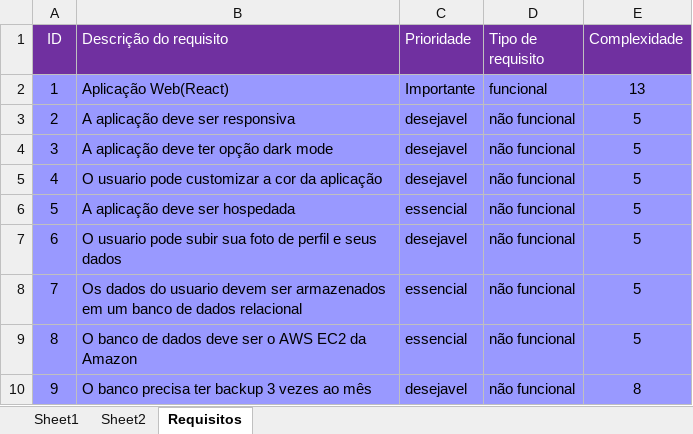
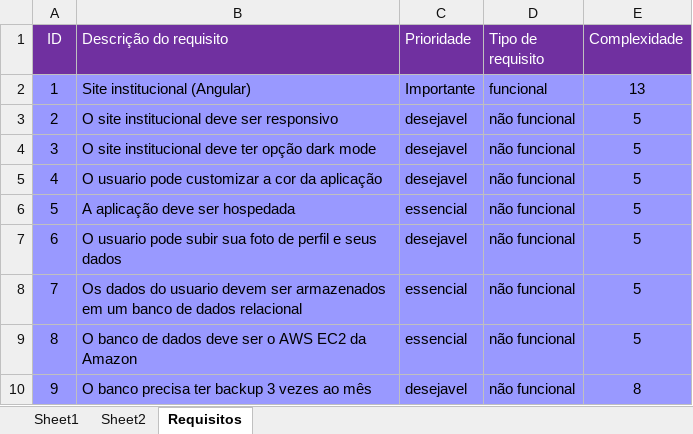
Before and after one commit to BandTec/simplify, an Excel workbook: 4-Semestre/Documentação/Requisitos/Requisitos v2.xlsx, sheet Requisitos, drawn as a sheet; only a part is shown; values as stored, in another font and other column widths than the file's, no borders; the diff names each change by its address in the sheet, - before the commit and + after, or states it on an @@ line.

Commit message:
Atualização do Backlog

```diff
--- a/4-Semestre/Documentação/Requisitos/Requisitos v2.xlsx (sheet Requisitos)
+++ b/4-Semestre/Documentação/Requisitos/Requisitos v2.xlsx (sheet Requisitos)
-B2 (Descrição do requisito): Aplicação Web(React)
+B2 (Descrição do requisito): Site institucional (Angular)
-B3 (Descrição do requisito): A aplicação deve ser responsiva
+B3 (Descrição do requisito): O site institucional deve ser responsivo
-B4 (Descrição do requisito): A aplicação deve ter opção dark mode
+B4 (Descrição do requisito): O site institucional deve ter opção dark mode
```
